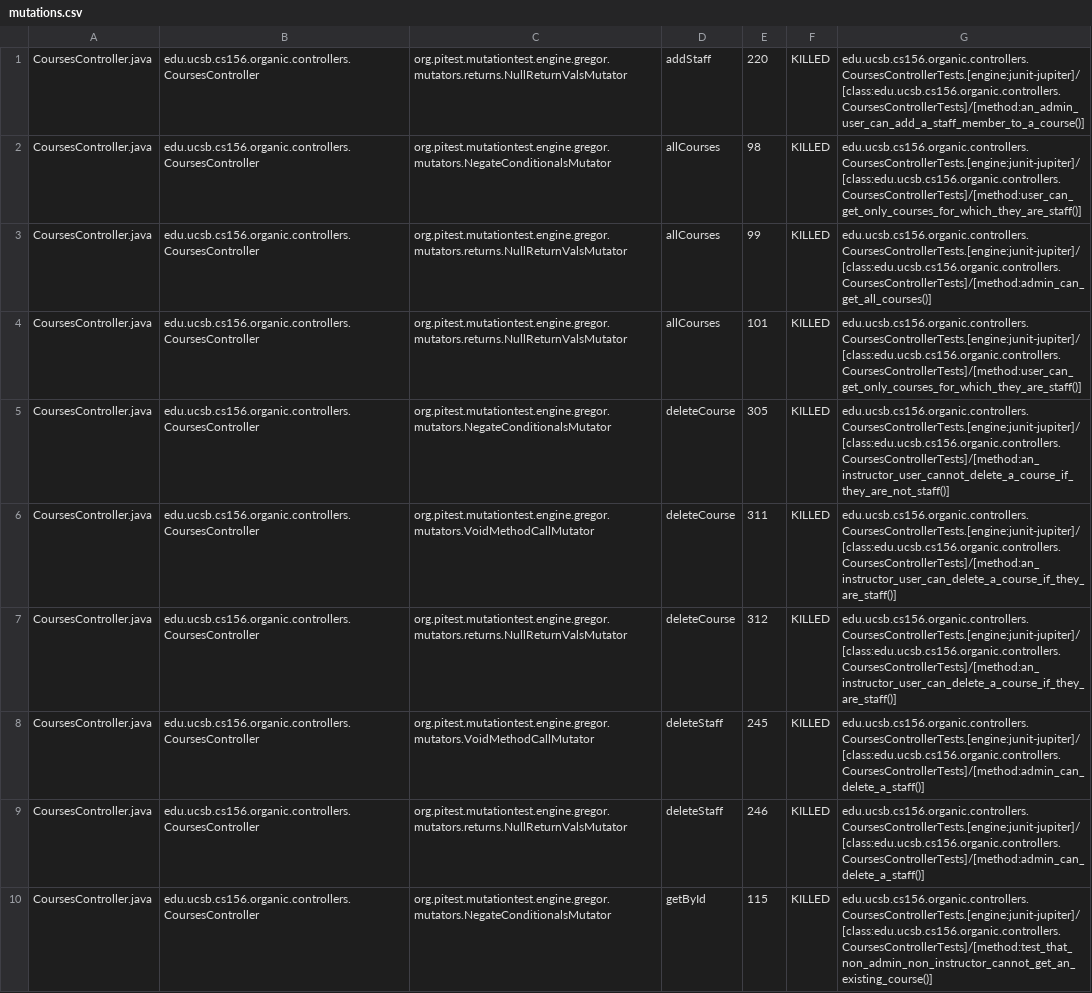
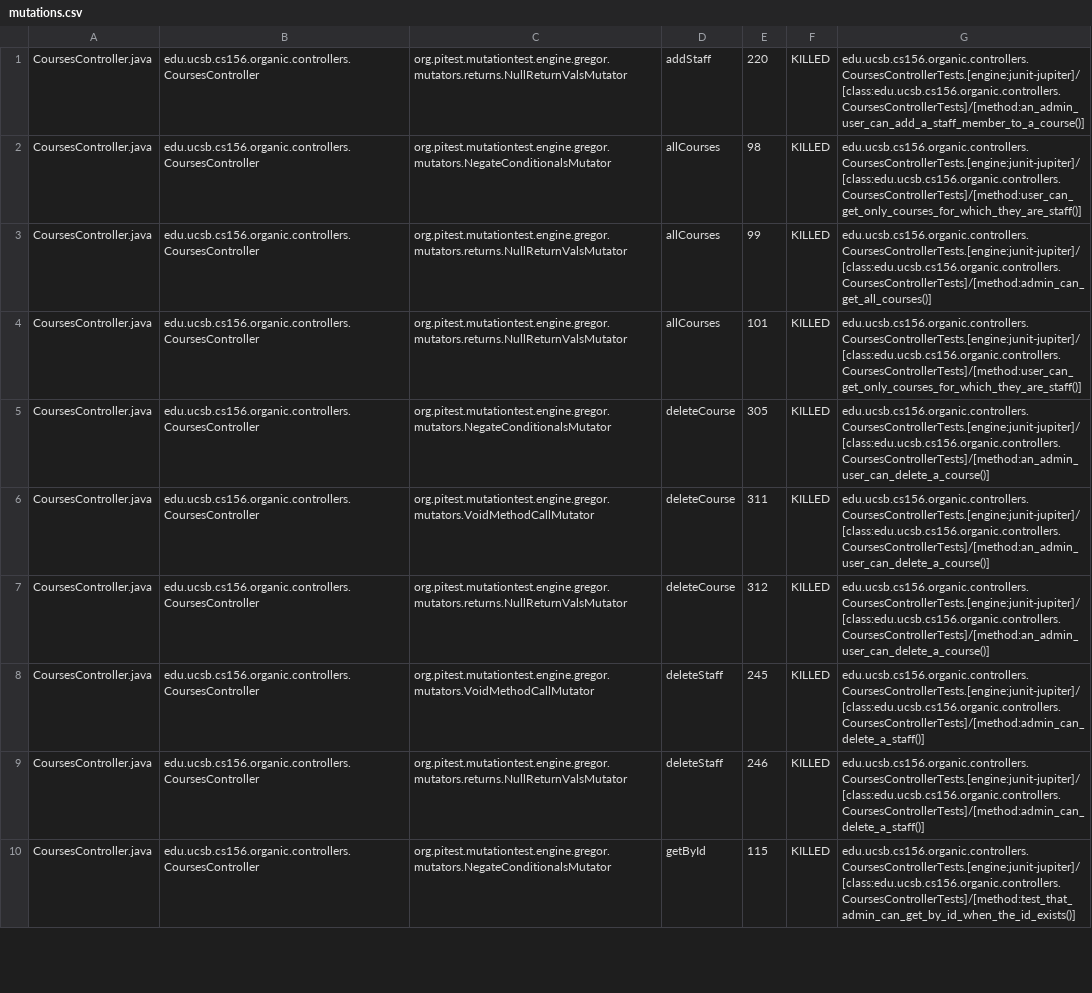
Before and after one commit to ucsb-cs156-s24/proj-organic-s24-5pm-3, a CSV file: prs/23/pitest/mutations.csv, drawn as a sheet; only a part is shown; the diff covers the shown part only.

Commit message:
Deploying to gh-pages from @ ucsb-cs156-s24/proj-organic-s24-5pm-3@e48ab4fb98bcfbcdc63bf64d10414e95fe945723 🚀

```diff
--- a/prs/23/pitest/mutations.csv
+++ b/prs/23/pitest/mutations.csv
@@ -4,7 +4,7 @@ CoursesController.java,edu.ucsb.cs156.organic.controllers.CoursesController,org.
 CoursesController.java,edu.ucsb.cs156.organic.controllers.CoursesController,org.pitest.mutationtest.engine.gregor.mutators.returns.NullReturnValsMutator,allCourses,101,KILLED,edu.ucsb.cs156.organic.controllers.CoursesControllerTests.[engine:junit-jupiter]/[class:edu.ucsb.cs156.organic.controllers.CoursesControllerTests]/[method:user_can_get_only_courses_for_which_they_are_staff()]
-CoursesController.java,edu.ucsb.cs156.organic.controllers.CoursesController,org.pitest.mutationtest.engine.gregor.mutators.NegateConditionalsMutator,deleteCourse,305,KILLED,edu.ucsb.cs156.organic.controllers.CoursesControllerTests.[engine:junit-jupiter]/[class:edu.ucsb.cs156.organic.controllers.CoursesControllerTests]/[method:an_instructor_user_cannot_delete_a_course_if_they_are_not_staff()]
-CoursesController.java,edu.ucsb.cs156.organic.controllers.CoursesController,org.pitest.mutationtest.engine.gregor.mutators.VoidMethodCallMutator,deleteCourse,311,KILLED,edu.ucsb.cs156.organic.controllers.CoursesControllerTests.[engine:junit-jupiter]/[class:edu.ucsb.cs156.organic.controllers.CoursesControllerTests]/[method:an_instructor_user_can_delete_a_course_if_they_are_staff()]
-CoursesController.java,edu.ucsb.cs156.organic.controllers.CoursesController,org.pitest.mutationtest.engine.gregor.mutators.returns.NullReturnValsMutator,deleteCourse,312,KILLED,edu.ucsb.cs156.organic.controllers.CoursesControllerTests.[engine:junit-jupiter]/[class:edu.ucsb.cs156.organic.controllers.CoursesControllerTests]/[method:an_instructor_user_can_delete_a_course_if_they_are_staff()]
+CoursesController.java,edu.ucsb.cs156.organic.controllers.CoursesController,org.pitest.mutationtest.engine.gregor.mutators.NegateConditionalsMutator,deleteCourse,305,KILLED,edu.ucsb.cs156.organic.controllers.CoursesControllerTests.[engine:junit-jupiter]/[class:edu.ucsb.cs156.organic.controllers.CoursesControllerTests]/[method:an_admin_user_can_delete_a_course()]
+CoursesController.java,edu.ucsb.cs156.organic.controllers.CoursesController,org.pitest.mutationtest.engine.gregor.mutators.VoidMethodCallMutator,deleteCourse,311,KILLED,edu.ucsb.cs156.organic.controllers.CoursesControllerTests.[engine:junit-jupiter]/[class:edu.ucsb.cs156.organic.controllers.CoursesControllerTests]/[method:an_admin_user_can_delete_a_course()]
+CoursesController.java,edu.ucsb.cs156.organic.controllers.CoursesController,org.pitest.mutationtest.engine.gregor.mutators.returns.NullReturnValsMutator,deleteCourse,312,KILLED,edu.ucsb.cs156.organic.controllers.CoursesControllerTests.[engine:junit-jupiter]/[class:edu.ucsb.cs156.organic.controllers.CoursesControllerTests]/[method:an_admin_user_can_delete_a_course()]
 CoursesController.java,edu.ucsb.cs156.organic.controllers.CoursesController,org.pitest.mutationtest.engine.gregor.mutators.VoidMethodCallMutator,deleteStaff,245,KILLED,edu.ucsb.cs156.organic.controllers.CoursesControllerTests.[engine:junit-jupiter]/[class:edu.ucsb.cs156.organic.controllers.CoursesControllerTests]/[method:admin_can_delete_a_staff()]
 CoursesController.java,edu.ucsb.cs156.organic.controllers.CoursesController,org.pitest.mutationtest.engine.gregor.mutators.returns.NullReturnValsMutator,deleteStaff,246,KILLED,edu.ucsb.cs156.organic.controllers.CoursesControllerTests.[engine:junit-jupiter]/[class:edu.ucsb.cs156.organic.controllers.CoursesControllerTests]/[method:admin_can_delete_a_staff()]
-CoursesController.java,edu.ucsb.cs156.organic.controllers.CoursesController,org.pitest.mutationtest.engine.gregor.mutators.NegateConditionalsMutator,getById,115,KILLED,edu.ucsb.cs156.organic.controllers.CoursesControllerTests.[engine:junit-jupiter]/[class:edu.ucsb.cs156.organic.controllers.CoursesControllerTests]/[method:test_that_non_admin_non_instructor_cannot_get_an_existing_course()]
+CoursesController.java,edu.ucsb.cs156.organic.controllers.CoursesController,org.pitest.mutationtest.engine.gregor.mutators.NegateConditionalsMutator,getById,115,KILLED,edu.ucsb.cs156.organic.controllers.CoursesControllerTests.[engine:junit-jupiter]/[class:edu.ucsb.cs156.organic.controllers.CoursesControllerTests]/[method:test_that_admin_can_get_by_id_when_the_id_exists()]
```
Also changed, not shown: 9 edited cells elsewhere in this file, 17 other files.
